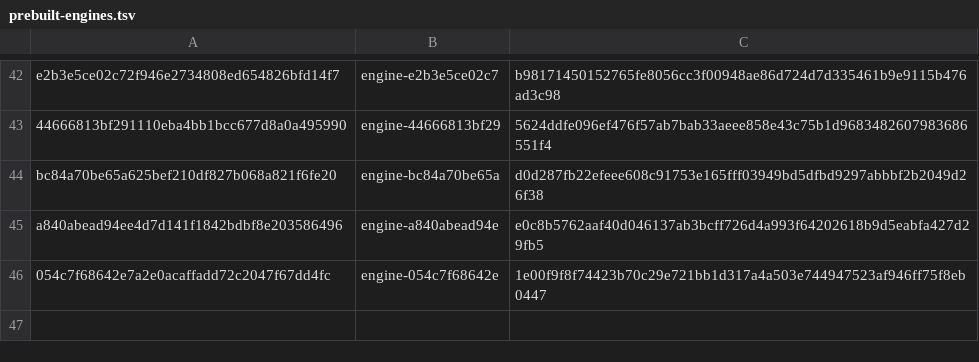
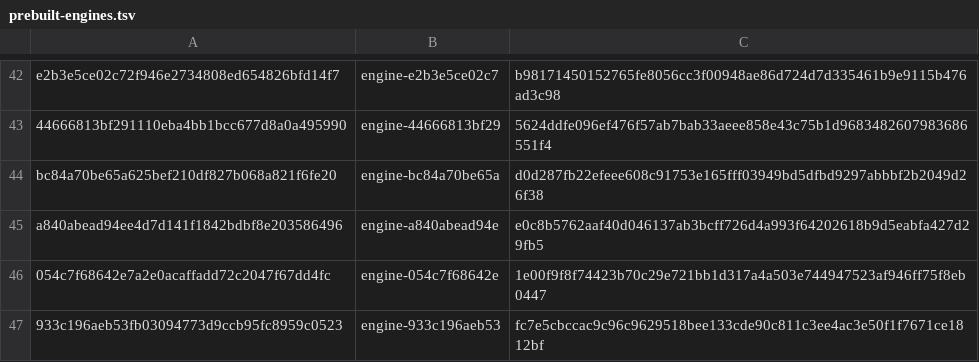
Before and after one commit to mantrakp04/ardia, a TSV file: packages/ardiacore/prebuilt-engines.tsv, drawn as a sheet; only a part is shown, gaps mark what is left out.

```diff
--- a/packages/ardiacore/prebuilt-engines.tsv
+++ b/packages/ardiacore/prebuilt-engines.tsv
@@ -46 +46,2 @@ a840abead94ee4d7d141f1842bdbf8e203586496	engine-a840abead94e	e0c8b5762aaf40d0461
 054c7f68642e7a2e0acaffadd72c2047f67dd4fc	engine-054c7f68642e	1e00f9f8f74423b70c29e721bb1d317a4a503e744947523af946ff75f8eb0447
+933c196aeb53fb03094773d9ccb95fc8959c0523	engine-933c196aeb53	fc7e5cbccac9c96c9629518bee133cde90c811c3ee4ac3e50f1f7671ce1812bf
```
